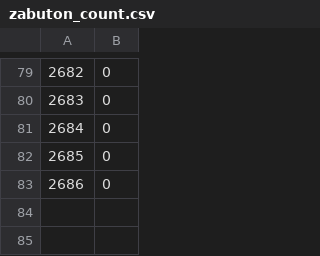
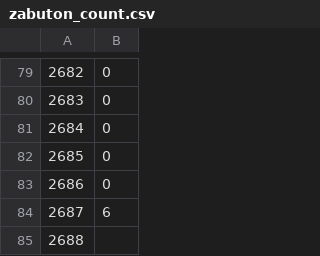
Before and after one commit to blackdan-team-leader/be-tsuma, a CSV file: zabuton_count.csv, drawn as a sheet; only a part is shown, gaps mark what is left out.

Commit message:
2019-12-08T18:01

```diff
--- a/zabuton_count.csv
+++ b/zabuton_count.csv
@@ -83 +83,3 @@
 2686,0
+2687,6
+2688,
```
